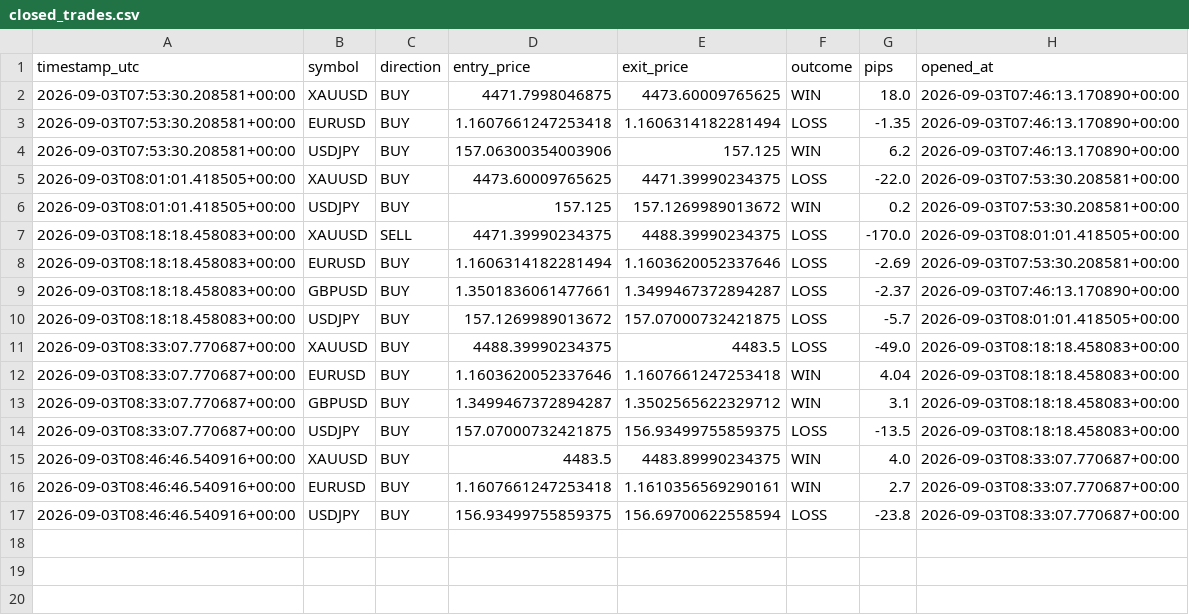
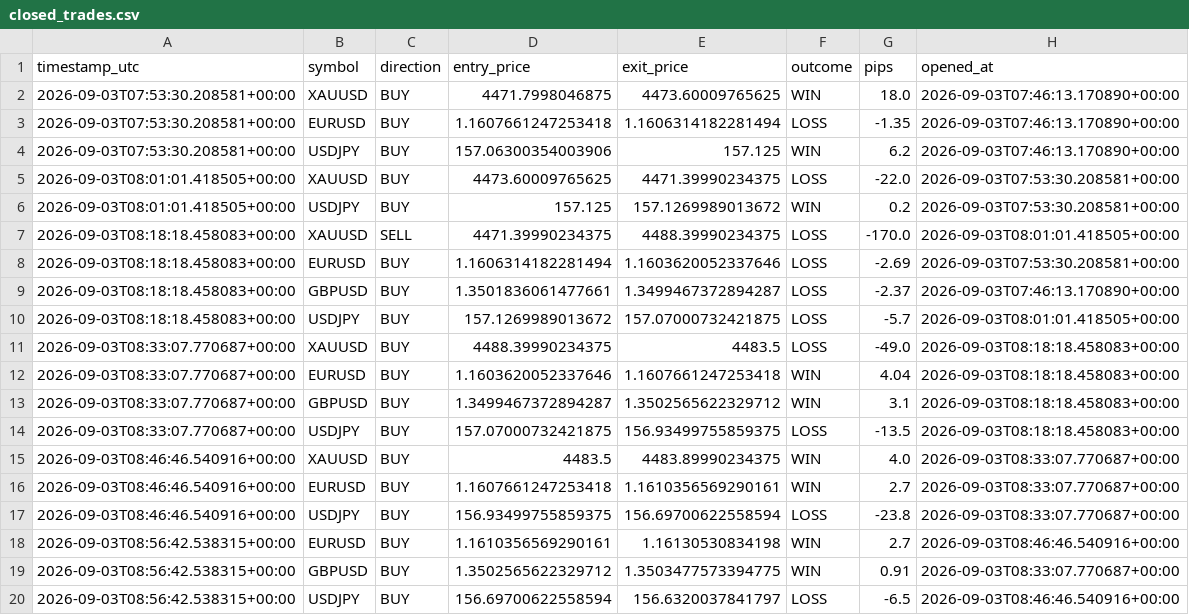
Before and after one commit to Ribbon-ops/Bot, a CSV file: Bot/Bot/closed_trades.csv, drawn as a sheet; the diff names each change by its address in the sheet, - before the commit and + after, or states it on an @@ line.

```diff
--- a/Bot/Bot/closed_trades.csv
+++ b/Bot/Bot/closed_trades.csv
+row 18: 2026-09-03T08:56:42.538315+00:00 | EURUSD | BUY | 1.1610356569290161 | 1.16130530834198 | WIN | 2.7 | 2026-09-03T08:46:46.540916+00:00
+row 19: 2026-09-03T08:56:42.538315+00:00 | GBPUSD | BUY | 1.3502565622329712 | 1.3503477573394775 | WIN | 0.91 | 2026-09-03T08:33:07.770687+00:00
+row 20: 2026-09-03T08:56:42.538315+00:00 | USDJPY | BUY | 156.69700622558594 | 156.6320037841797 | LOSS | -6.5 | 2026-09-03T08:46:46.540916+00:00
```
Also changed, not shown: Bot/Bot/signals_log.csv, Bot/closed_trades.csv, 6 other files.
